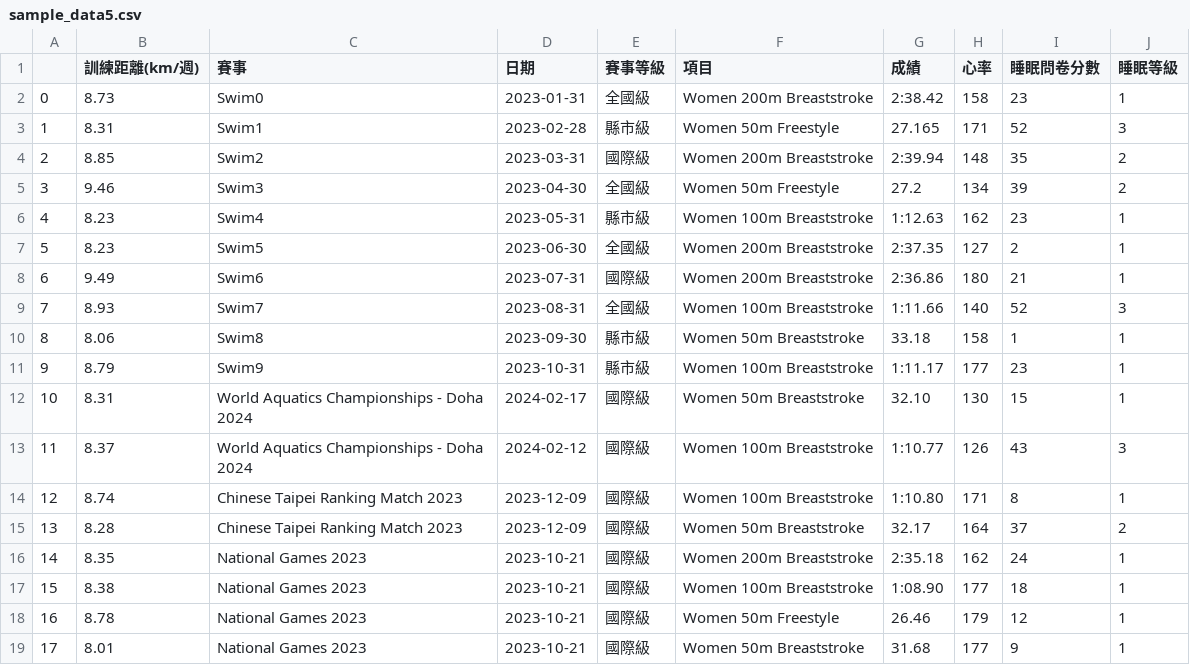
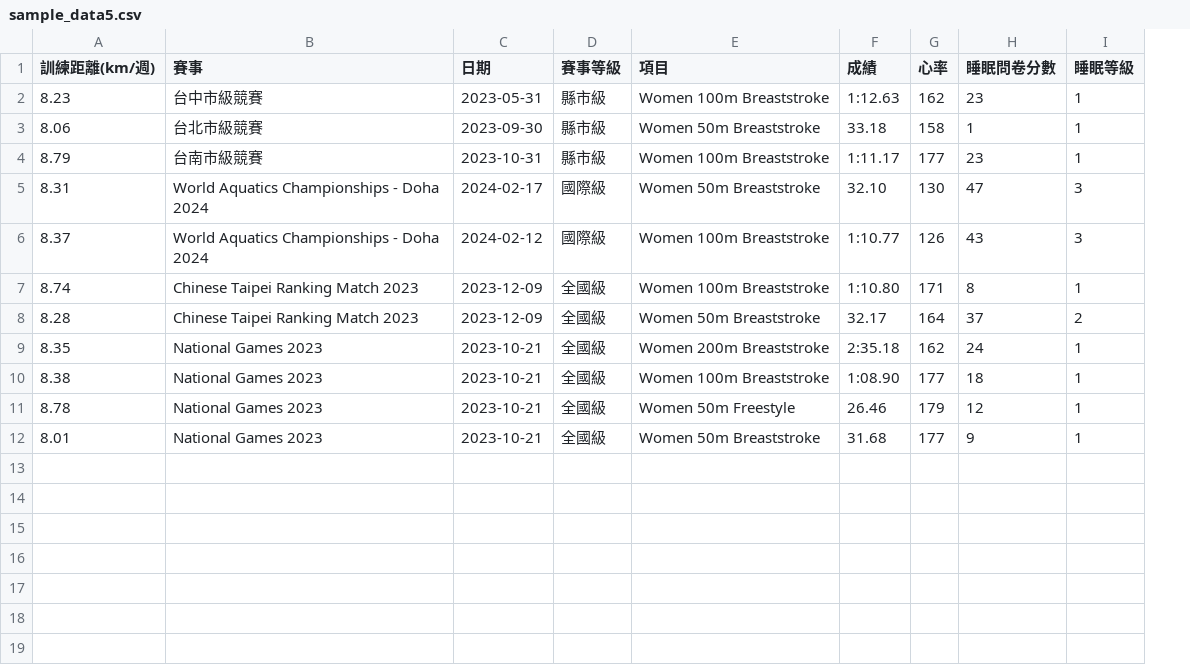
Before and after one commit to momonong/swim-apps-reviews-analysis, a CSV file: mock_data/sample_data5.csv, drawn as a sheet; removed rows and columns are numbered as before the commit, all else as after; the diff names each change by its address in the sheet, - before the commit and + after, or states it on an @@ line.

Commit message:
Update sample data

```diff
--- a/mock_data/sample_data5.csv
+++ b/mock_data/sample_data5.csv
-column A, row 6: 4; rows 10-19: 8 | 9 | 10 | 11 | 12 | 13 | 14 | 15 | 16 | 17
-row 2: 0 | 8.73 | Swim0 | 2023-01-31 | 全國級 | Women 200m Breaststroke | 2:38.42 | 158 | 23 | 1
-row 3: 1 | 8.31 | Swim1 | 2023-02-28 | 縣市級 | Women 50m Freestyle | 27.165 | 171 | 52 | 3
-row 4: 2 | 8.85 | Swim2 | 2023-03-31 | 國際級 | Women 200m Breaststroke | 2:39.94 | 148 | 35 | 2
-row 5: 3 | 9.46 | Swim3 | 2023-04-30 | 全國級 | Women 50m Freestyle | 27.2 | 134 | 39 | 2
-B2 (賽事): Swim4
+B2 (賽事): 台中市級競賽
-row 7: 5 | 8.23 | Swim5 | 2023-06-30 | 全國級 | Women 200m Breaststroke | 2:37.35 | 127 | 2 | 1
-row 8: 6 | 9.49 | Swim6 | 2023-07-31 | 國際級 | Women 200m Breaststroke | 2:36.86 | 180 | 21 | 1
-row 9: 7 | 8.93 | Swim7 | 2023-08-31 | 全國級 | Women 100m Breaststroke | 1:11.66 | 140 | 52 | 3
-B3 (賽事): Swim8
+B3 (賽事): 台北市級競賽
-B4 (賽事): Swim9
+B4 (賽事): 台南市級競賽
-H5 (睡眠問卷分數): 15
+H5 (睡眠問卷分數): 47
-I5 (睡眠等級): 1
+I5 (睡眠等級): 3
-D7:D12 (賽事等級): 國際級
+D7:D12 (賽事等級): 全國級
```
Also changed, not shown: 1 other file.
